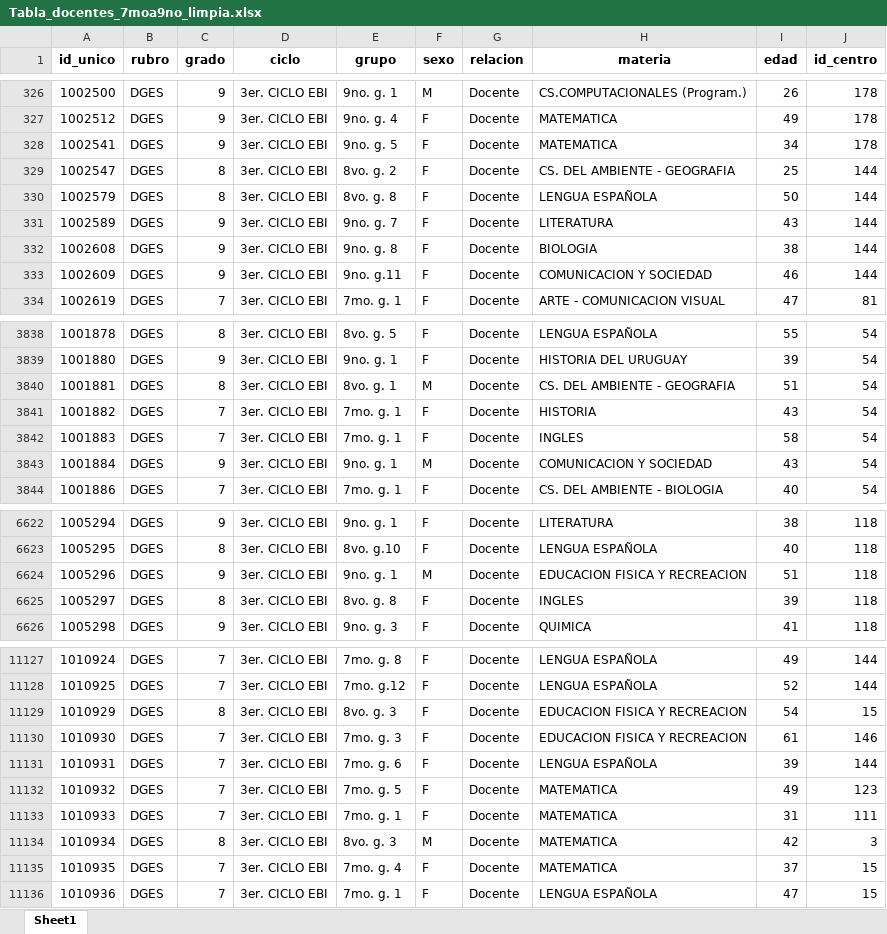
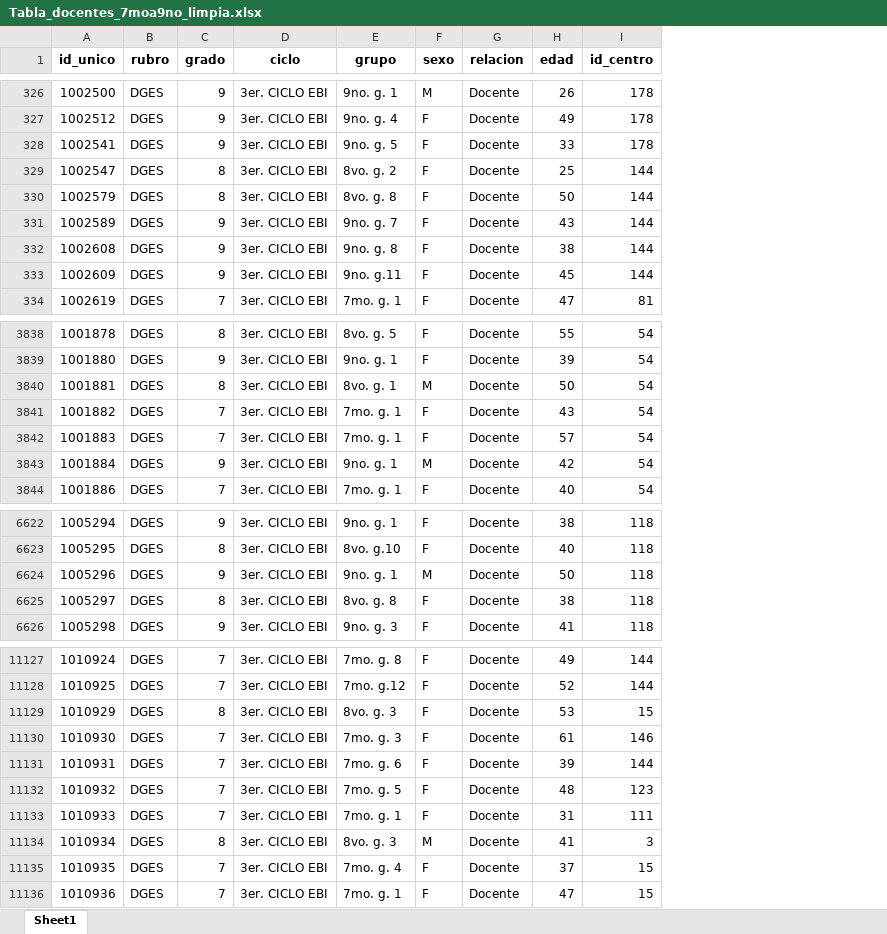
Before and after one commit to RealRafaelious/RetoI2025, an Excel workbook: TablasActuales/Tabla_docentes_7moa9no_limpia.xlsx, sheet Sheet1, drawn as a sheet; only a part is shown, gaps mark what is left out; values as stored, in another font and other column widths than the file's, no borders; removed rows and columns are numbered as before the commit, all else as after; the diff covers the shown part only; the diff names each change by its address in the sheet, - before the commit and + after, or states it on an @@ line.

```diff
--- a/TablasActuales/Tabla_docentes_7moa9no_limpia.xlsx (sheet Sheet1)
+++ b/TablasActuales/Tabla_docentes_7moa9no_limpia.xlsx (sheet Sheet1)
-column H (materia), rows 326-334: CS.COMPUTACIONALES (Program.) | MATEMATICA | MATEMATICA | CS. DEL AMBIENTE - GEOGRAFIA | LENGUA ESPAÑOLA | LITERATURA | BIOLOGIA | COMUNICACION Y SOCIEDAD | ARTE - COMUNICACION VISUAL; rows 3838-3844: LENGUA ESPAÑOLA | HISTORIA DEL URUGUAY | CS. DEL AMBIENTE - GEOGRAFIA | HISTORIA | INGLES | COMUNICACION Y SOCIEDAD | CS. DEL AMBIENTE - BIOLOGIA; rows 6622-6626: LITERATURA | LENGUA ESPAÑOLA | EDUCACION FISICA Y RECREACION | INGLES | QUIMICA; rows 11127-11136: LENGUA ESPAÑOLA | LENGUA ESPAÑOLA | EDUCACION FISICA Y RECREACION | EDUCACION FISICA Y RECREACION | LENGUA ESPAÑOLA | MATEMATICA | MATEMATICA | MATEMATICA | MATEMATICA | LENGUA ESPAÑOLA
-H328 (edad): 34
+H328 (edad): 33
-H333 (edad): 46
+H333 (edad): 45
-H3840 (edad): 51
+H3840 (edad): 50
-H3842 (edad): 58
+H3842 (edad): 57
-H3843 (edad): 43
+H3843 (edad): 42
-H6624 (edad): 51
+H6624 (edad): 50
-H6625 (edad): 39
+H6625 (edad): 38
-H11129 (edad): 54
+H11129 (edad): 53
-H11132 (edad): 49
+H11132 (edad): 48
-H11134 (edad): 42
+H11134 (edad): 41
```
Also changed, not shown: 351 edited cells elsewhere in this sheet, Segregaciones/Docentes_solo_desconocidos.xlsx, Segregaciones/Estudiantes_solo_desconocidos.xlsx, 3 other files.
